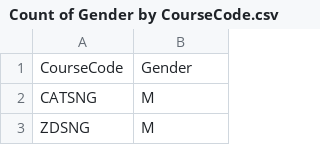
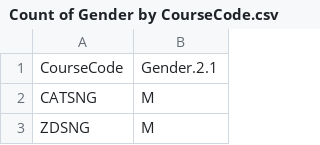
Before and after one commit to sridharpulangari/iv, a CSV file: Count of Gender by CourseCode.csv, drawn as a sheet; only a part is shown.

Commit message:
Update Count of Gender by CourseCode.csv

```diff
--- a/Count of Gender by CourseCode.csv
+++ b/Count of Gender by CourseCode.csv
@@ -1,2 +1,2 @@
-CourseCode,Gender
+CourseCode,Gender.2.1
 CATSNG,M
```
